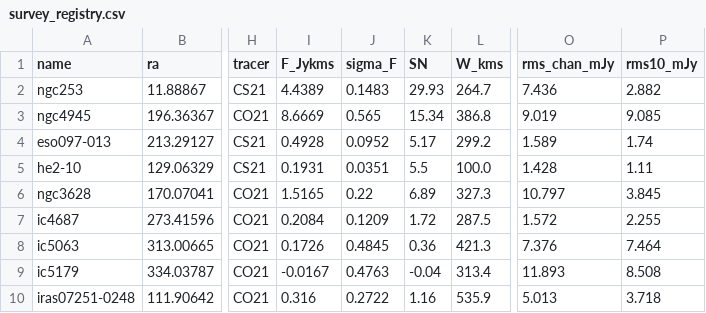
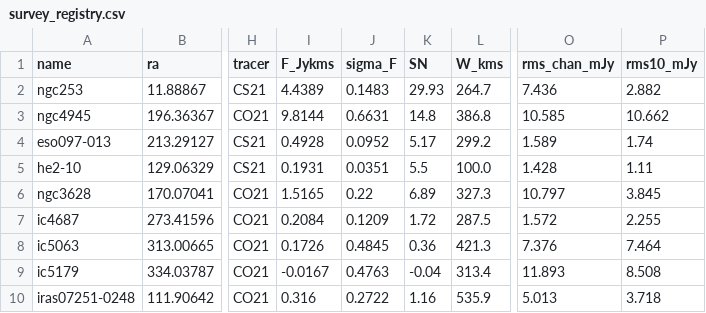
Before and after one commit to hou-physics/alma-hrl-thesis-code, a CSV file: tables/survey_registry.csv, drawn as a sheet; only a part is shown, gaps mark what is left out; the diff names each change by its address in the sheet, - before the commit and + after, or states it on an @@ line.

```diff
--- a/tables/survey_registry.csv
+++ b/tables/survey_registry.csv
-I3 (F_Jykms): 8.6669
+I3 (F_Jykms): 9.8144
-J3 (sigma_F): 0.565
+J3 (sigma_F): 0.6631
-K3 (SN): 15.34
+K3 (SN): 14.8
-O3 (rms_chan_mJy): 9.019
+O3 (rms_chan_mJy): 10.585
-P3 (rms10_mJy): 9.085
+P3 (rms10_mJy): 10.662
```
Also changed, not shown: tables/master_table.csv, tables/source_table.csv, 2 other files.
